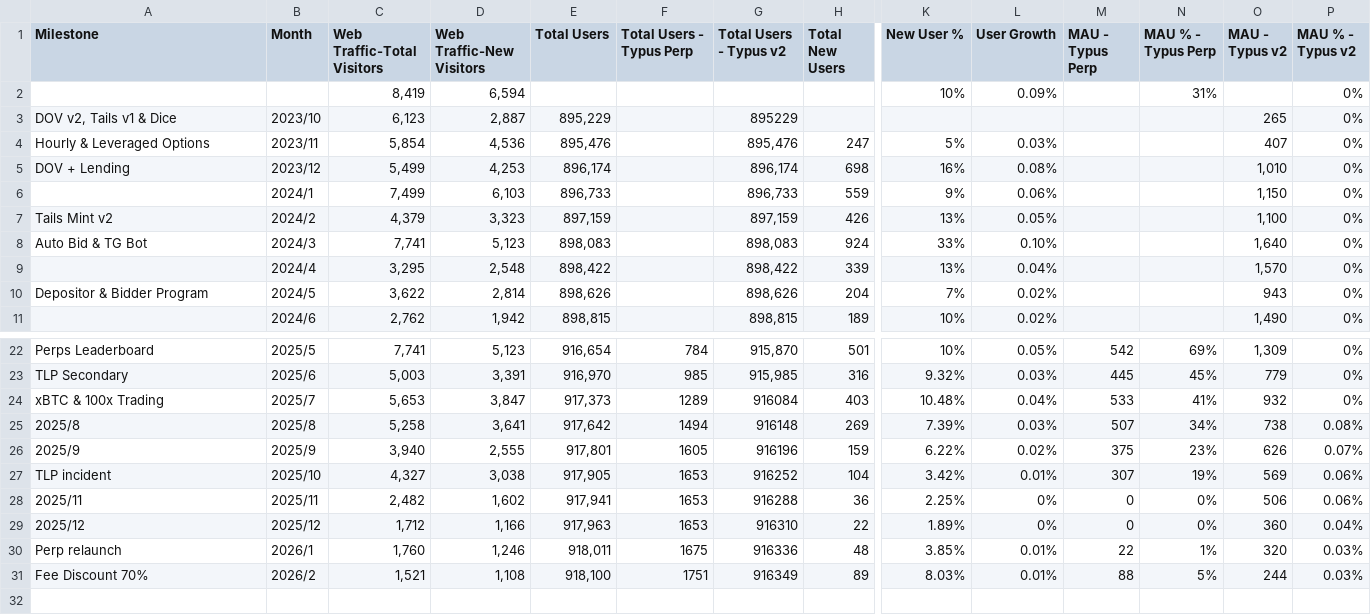
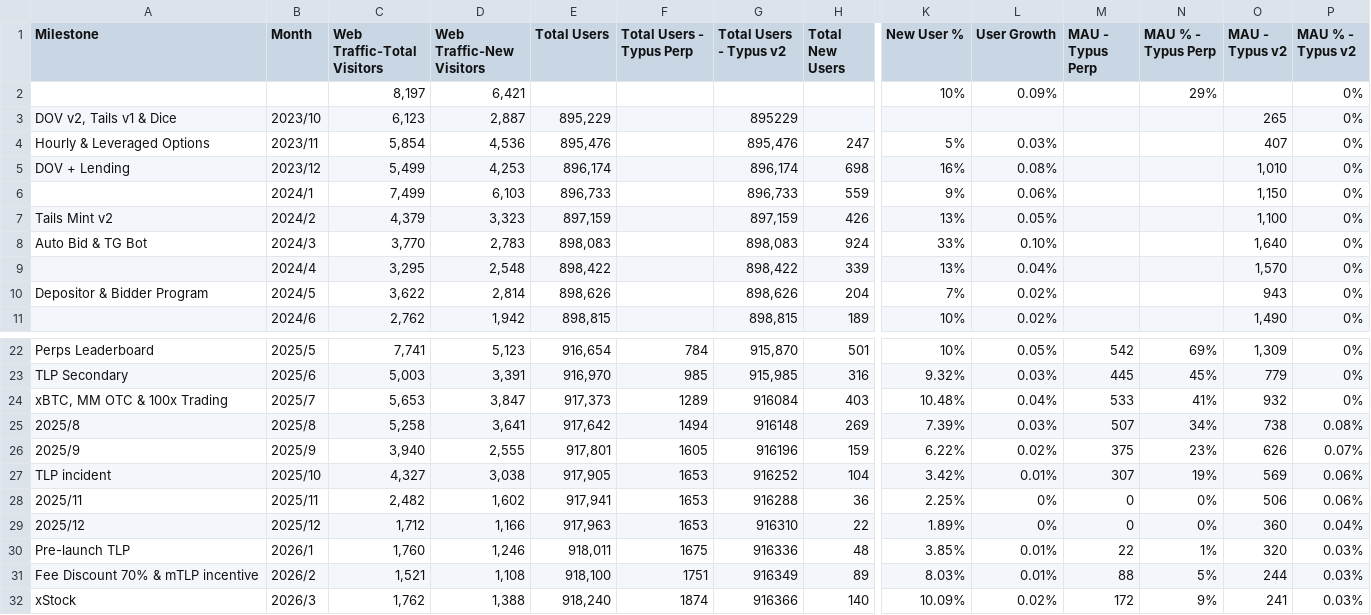
Before and after one commit to xingyen0613/TYPUS-Report-Agent, a CSV file: data-sources/typus-data/Typus Data - Users.csv, drawn as a sheet; only a part is shown, gaps mark what is left out; rows hold the shown columns only; the diff names each change by its address in the sheet, - before the commit and + after, or states it on an @@ line.

```diff
--- a/data-sources/typus-data/Typus Data - Users.csv
+++ b/data-sources/typus-data/Typus Data - Users.csv
-C2 (Web Traffic-Total Visitors): 8,419
+C2 (Web Traffic-Total Visitors): 8,197
-D2 (Web Traffic-New Visitors): 6,594
+D2 (Web Traffic-New Visitors): 6,421
-N2 (MAU % - Typus Perp): 31%
+N2 (MAU % - Typus Perp): 29%
-C8 (Web Traffic-Total Visitors): 7,741
+C8 (Web Traffic-Total Visitors): 3,770
-D8 (Web Traffic-New Visitors): 5,123
+D8 (Web Traffic-New Visitors): 2,783
-A24 (Milestone): xBTC & 100x Trading
+A24 (Milestone): xBTC, MM OTC & 100x Trading
-A30 (Milestone): Perp relaunch
+A30 (Milestone): Pre-launch TLP
-A31 (Milestone): Fee Discount 70%
+A31 (Milestone): Fee Discount 70% & mTLP incentive
+row 32: xStock | 2026/3 | 1,762 | 1,388 | 918,240 | 1874 | 916366 | 140 | 10.09% | 0.02% | 172 | 9% | 241 | 0.03%
```
Also changed, not shown: data-sources/typus-data/Typus Data - TVL.csv, 32 other files.
